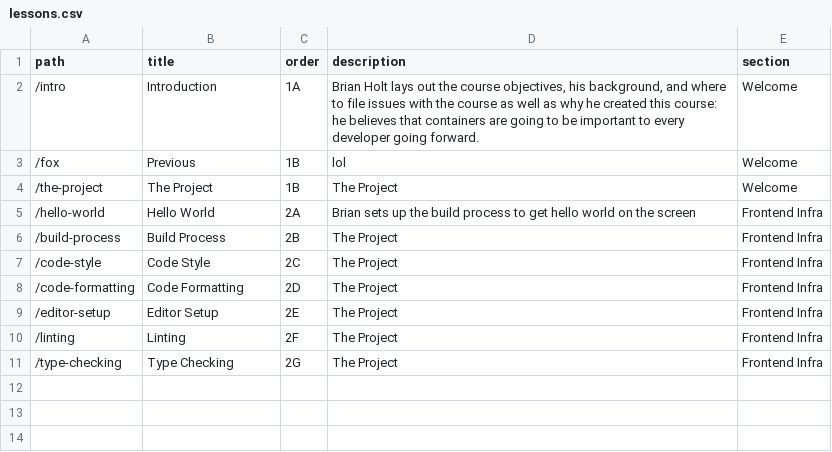
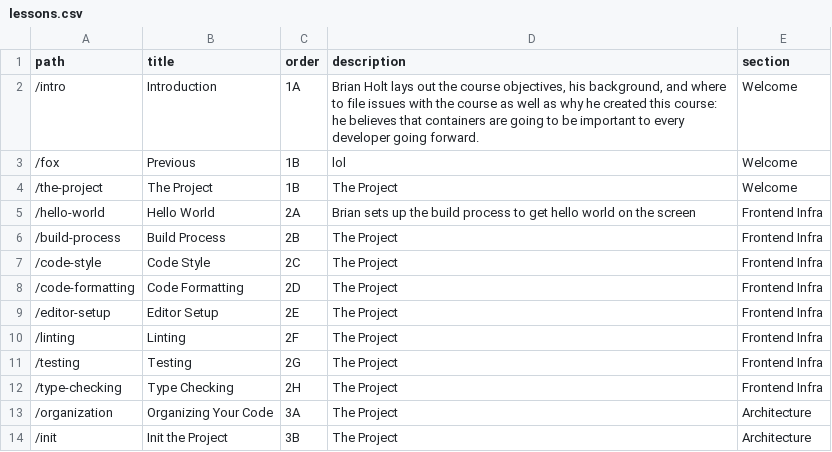
Before and after one commit to btholt/project-fox-game-site, a CSV file: lessons.csv, drawn as a sheet.

```diff
--- a/lessons.csv
+++ b/lessons.csv
@@ -10,2 +10,5 @@ path,title,order,description,section
 "/linting","Linting","2F","The Project","Frontend Infra"
-"/type-checking","Type Checking","2G","The Project","Frontend Infra"
+"/testing","Testing","2G","The Project","Frontend Infra"
+"/type-checking","Type Checking","2H","The Project","Frontend Infra"
+"/organization","Organizing Your Code","3A","The Project","Architecture"
+"/init","Init the Project","3B","The Project","Architecture"
```
Also changed, not shown: links.csv, 42 other files.
